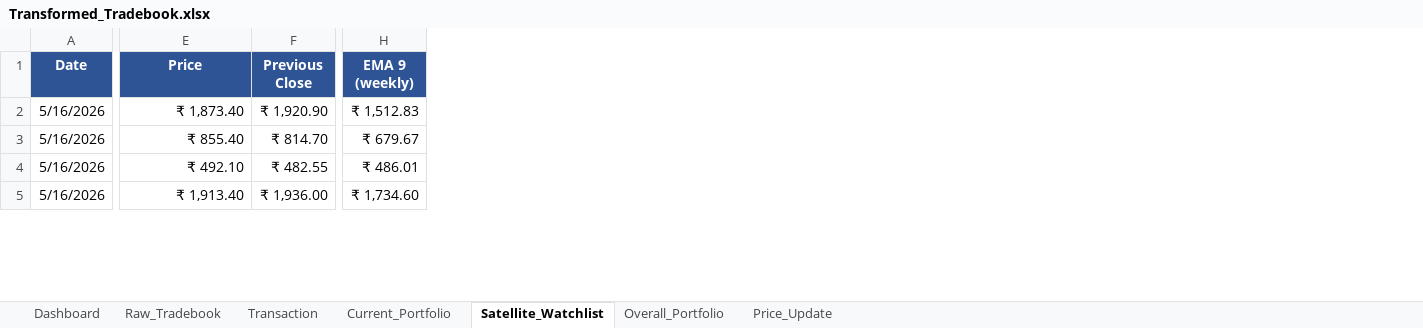
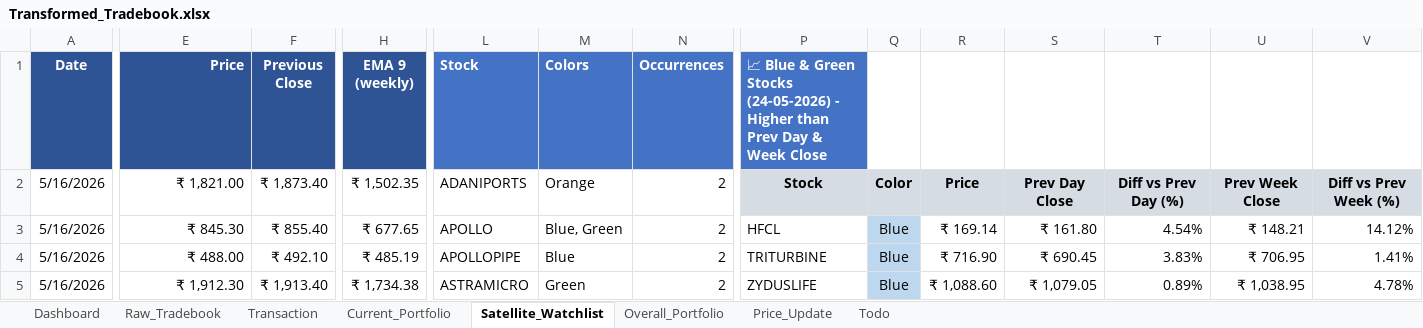
Before and after one commit to murali-1975/stockjournal, an Excel workbook: Transformed_Tradebook.xlsx, sheet Satellite_Watchlist, drawn as a sheet; only a part is shown, gaps mark what is left out; values as stored, in another font and other column widths than the file's, no borders; conditional formats not drawn; the diff covers the shown part only; the diff names each change by its address in the sheet, - before the commit and + after, or states it on an @@ line.

```diff
--- a/Transformed_Tradebook.xlsx (sheet Satellite_Watchlist)
+++ b/Transformed_Tradebook.xlsx (sheet Satellite_Watchlist)
+sheet tab: Todo
+column L (Stock), rows 2-5: ADANIPORTS | APOLLO | APOLLOPIPE | ASTRAMICRO
+column M (Colors), rows 2-5: Orange | Blue, Green | Blue | Green
+column N (Occurrences), rows 2-5: all 2
+column P, rows 1-5: 📈 Blue & Green Stocks (24-05-2026) - Higher than Prev Day & Week Close | Stock | HFCL | TRITURBINE | ZYDUSLIFE
+column Q, rows 2-5: Color | Blue | Blue | Blue
+column R, rows 2-5: Price | ₹ 169.14 | ₹ 716.90 | ₹ 1,088.60
+column S, rows 2-5: Prev Day Close | ₹ 161.80 | ₹ 690.45 | ₹ 1,079.05
+column T, rows 2-5: Diff vs Prev Day (%) | 4.54% | 3.83% | 0.89%
+column U, rows 2-5: Prev Week Close | ₹ 148.21 | ₹ 706.95 | ₹ 1,038.95
+column V, rows 2-5: Diff vs Prev Week (%) | 14.12% | 1.41% | 4.78%
-E1 alignment: center
+E1 alignment: right
-E2 (Price): ₹ 1,873.40
+E2 (Price): ₹ 1,821.00
-F2 (Previous Close): ₹ 1,920.90
+F2 (Previous Close): ₹ 1,873.40
-H2 (EMA 9 (weekly)): ₹ 1,512.83
+H2 (EMA 9 (weekly)): ₹ 1,502.35
-E3 (Price): ₹ 855.40
+E3 (Price): ₹ 845.30
-F3 (Previous Close): ₹ 814.70
+F3 (Previous Close): ₹ 855.40
-H3 (EMA 9 (weekly)): ₹ 679.67
+H3 (EMA 9 (weekly)): ₹ 677.65
-E4 (Price): ₹ 492.10
+E4 (Price): ₹ 488.00
-F4 (Previous Close): ₹ 482.55
+F4 (Previous Close): ₹ 492.10
-H4 (EMA 9 (weekly)): ₹ 486.01
+H4 (EMA 9 (weekly)): ₹ 485.19
-E5 (Price): ₹ 1,913.40
+E5 (Price): ₹ 1,912.30
-F5 (Previous Close): ₹ 1,936.00
+F5 (Previous Close): ₹ 1,913.40
-H5 (EMA 9 (weekly)): ₹ 1,734.60
+H5 (EMA 9 (weekly)): ₹ 1,734.38
```
Also changed, not shown: 2 added columns and 906 edited cells elsewhere in this sheet, sheet Current_Portfolio, sheet Dashboard, sheet Overall_Portfolio, sheet Price_Update, formulas that keep their value, 7 other files.
